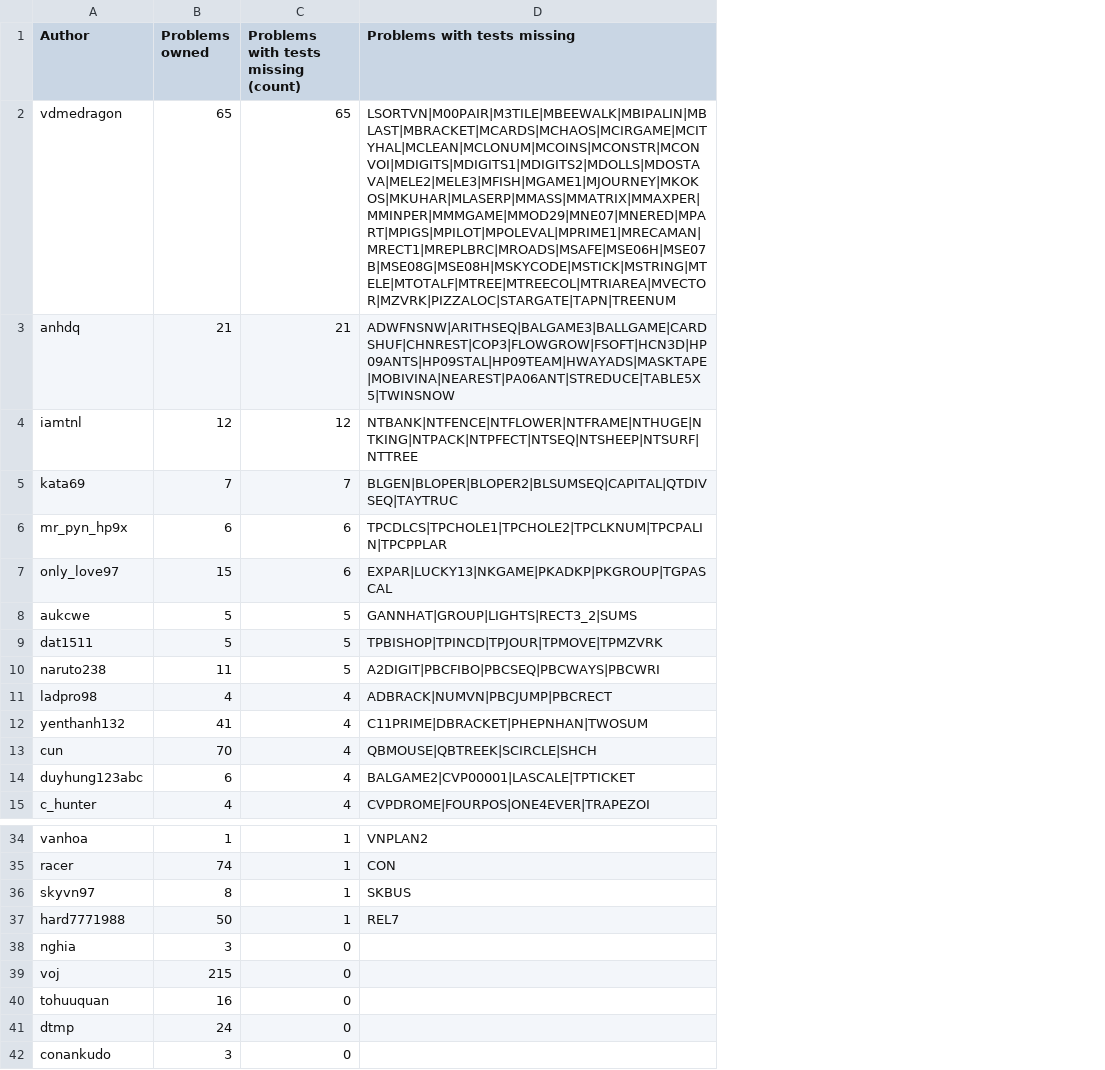
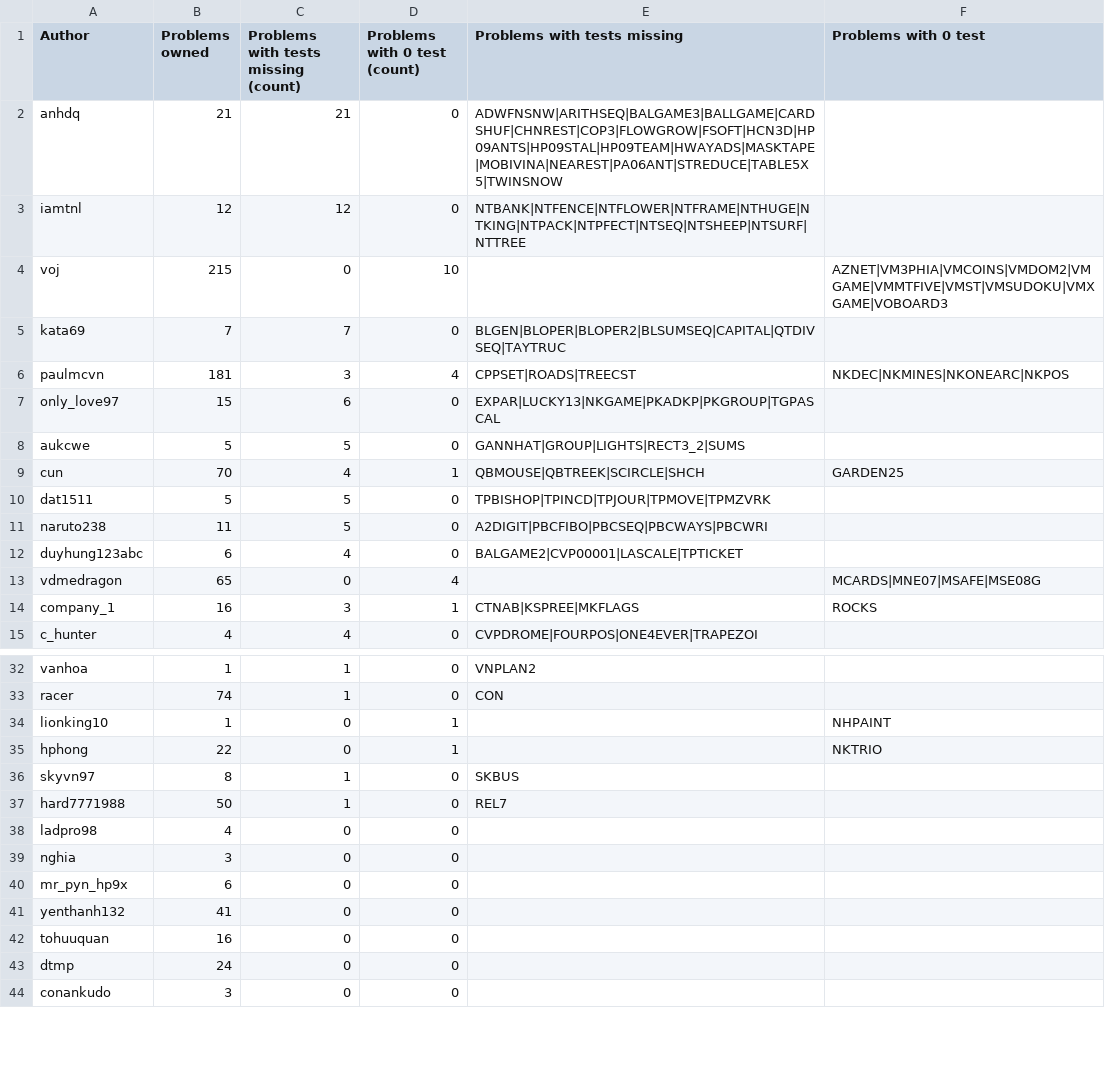
Before and after one commit to ngthanhtrung23/VOJ, a CSV file: stats.csv, drawn as a sheet; only a part is shown, gaps mark what is left out; removed rows and columns are numbered as before the commit, all else as after; the diff names each change by its address in the sheet, - before the commit and + after, or states it on an @@ line.

Commit message:
Updated stats and testStat.py

```diff
--- a/stats.csv
+++ b/stats.csv
+column D (Problems with 0 test (count)), rows 2-3: 0 | 0; row 5: 0; rows 7-8: 0 | 0; rows 10-12: all 0; row 15: 0; rows 32-33: 0 | 0; rows 36-37: 0 | 0; row 39: 0; rows 42-44: all 0
+column F (Problems with 0 test), empty
-row 2: vdmedragon | 65 | 65 | LSORTVN|M00PAIR|M3TILE|MBEEWALK|MBIPALIN|MBLAST|MBRACKET|MCARDS|MCHAOS|MCIRGAME|MCITYHAL|MCLEAN|MCLONUM|MCOINS|MCONSTR|MCONVOI|MDIGITS|MDIGITS1|MDIGITS2|MDOLLS|MDOSTAVA|MELE2|MELE3|MFISH|MGAME1|MJOURNEY|MKOKOS|MKUHAR|MLASERP|MMASS|MMATRIX|MMAXPER|MMINPER|MMMGAME|MMOD29|MNE07|MNERED|MPART|MPIGS|MPILOT|MPOLEVAL|MPRIME1|MRECAMAN|MRECT1|MREPLBRC|MROADS|MSAFE|MSE06H|MSE07B|MSE08G|MSE08H|MSKYCODE|MSTICK|MSTRING|MTELE|MTOTALF|MTREE|MTREECOL|MTRIAREA|MVECTOR|MZVRK|PIZZALOC|STARGATE|TAPN|TREENUM
@@ row 39 moved to row 4: voj @@
-row 6: mr_pyn_hp9x | 6 | 6 | TPCDLCS|TPCHOLE1|TPCHOLE2|TPCLKNUM|TPCPALIN|TPCPPLAR
@@ row 20 moved to row 6: paulmcvn @@
@@ row 13 moved to row 9: cun @@
-row 11: ladpro98 | 4 | 4 | ADBRACK|NUMVN|PBCJUMP|PBCRECT
-row 12: yenthanh132 | 41 | 4 | C11PRIME|DBRACKET|PHEPNHAN|TWOSUM
+row 13: vdmedragon | 65 | 0 | 4 |  | MCARDS|MNE07|MSAFE|MSE08G
@@ row 22 moved to row 14: company_1 @@
@@ row 54 moved to row 34: lionking10 @@
@@ row 55 moved to row 35: hphong @@
+row 38: ladpro98 | 4 | 0 | 0
+row 40: mr_pyn_hp9x | 6 | 0 | 0
+row 41: yenthanh132 | 41 | 0 | 0
```
Also changed, not shown: 1 other file.
